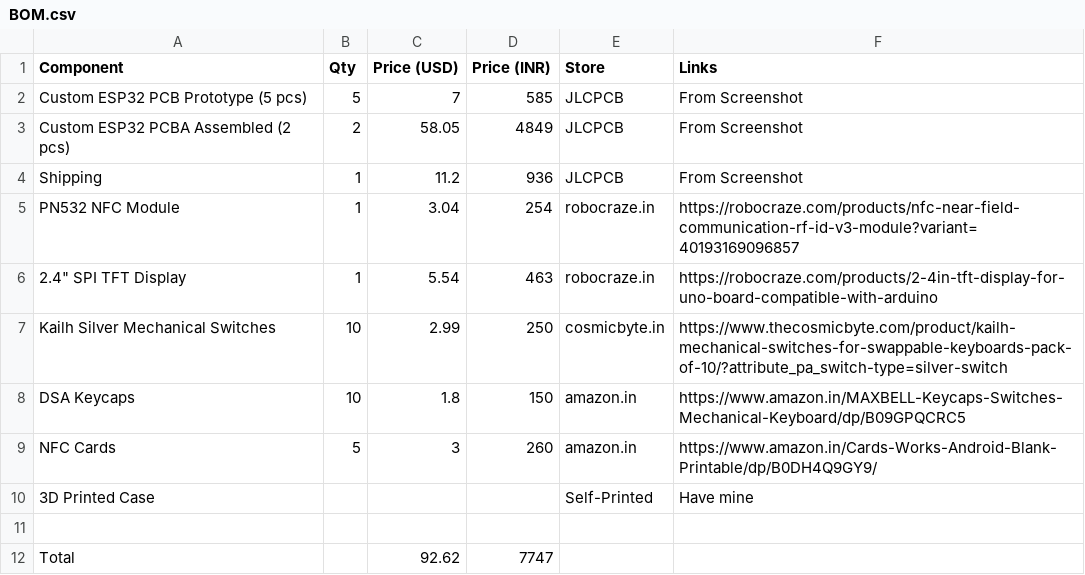
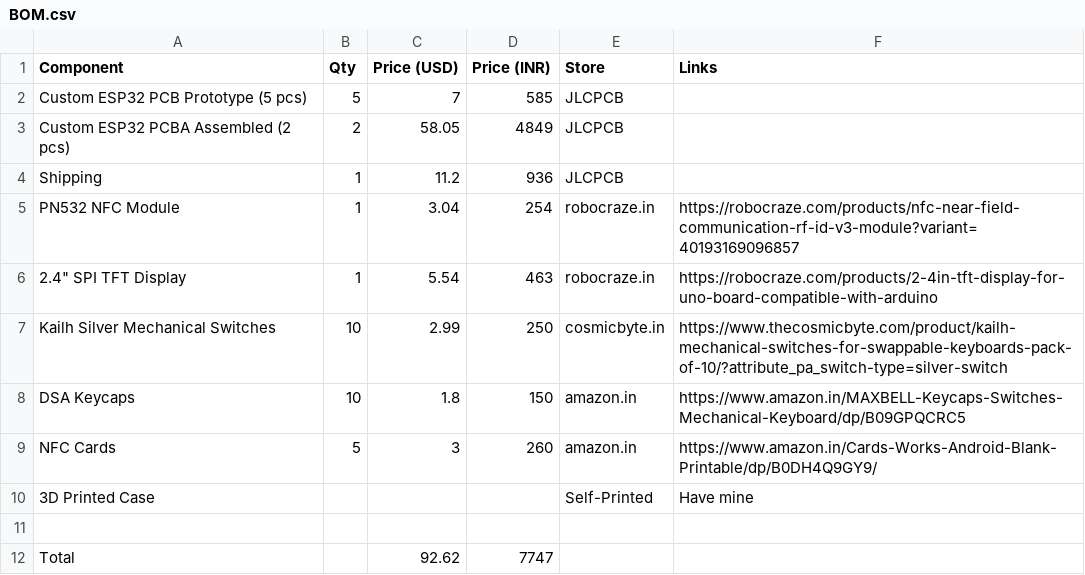
Before and after one commit to Hewis44/spotify_player, a CSV file: BOM.csv, drawn as a sheet.

Commit message:
Update BOM.csv

```diff
--- a/BOM.csv
+++ b/BOM.csv
@@ -1,5 +1,5 @@
 Component,Qty,Price (USD),Price (INR),Store,Links
-Custom ESP32 PCB Prototype (5 pcs),5,7,585,JLCPCB,From Screenshot
-Custom ESP32 PCBA Assembled (2 pcs),2,58.05,4849,JLCPCB,From Screenshot
-Shipping,1,11.2,936,JLCPCB,From Screenshot
+Custom ESP32 PCB Prototype (5 pcs),5,7,585,JLCPCB,
+Custom ESP32 PCBA Assembled (2 pcs),2,58.05,4849,JLCPCB,
+Shipping,1,11.2,936,JLCPCB,
 PN532 NFC Module,1,3.04,254,robocraze.in,https://robocraze.com/products/nfc-near-field-communication-rf-id-v3-module?variant=40193169096857
```
